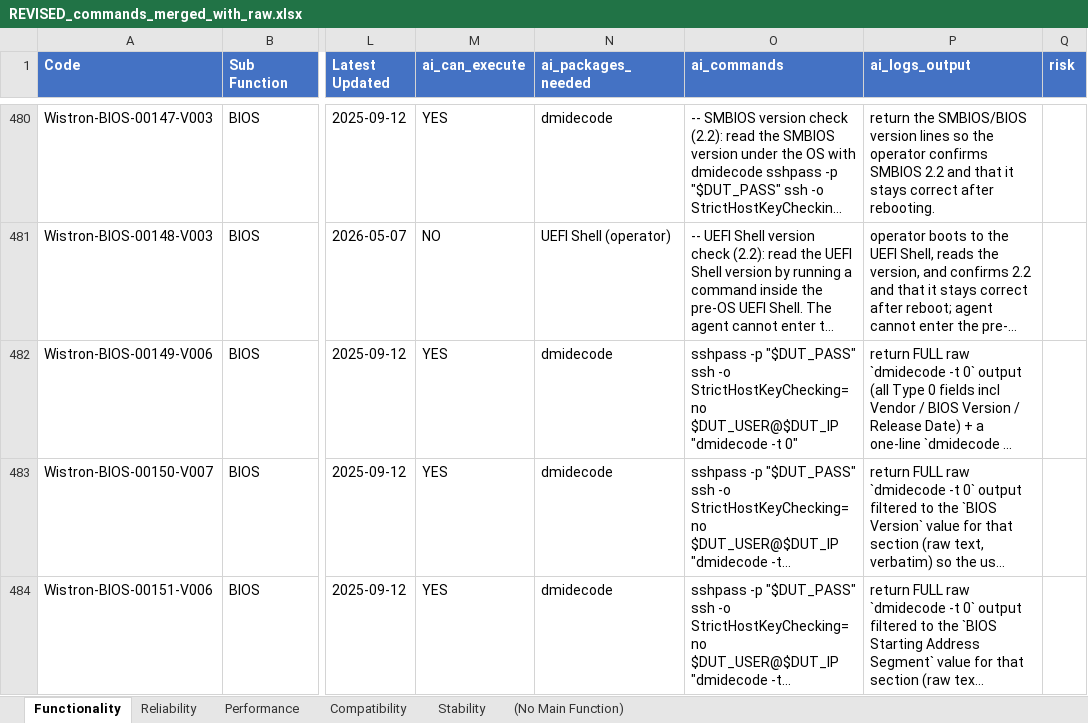
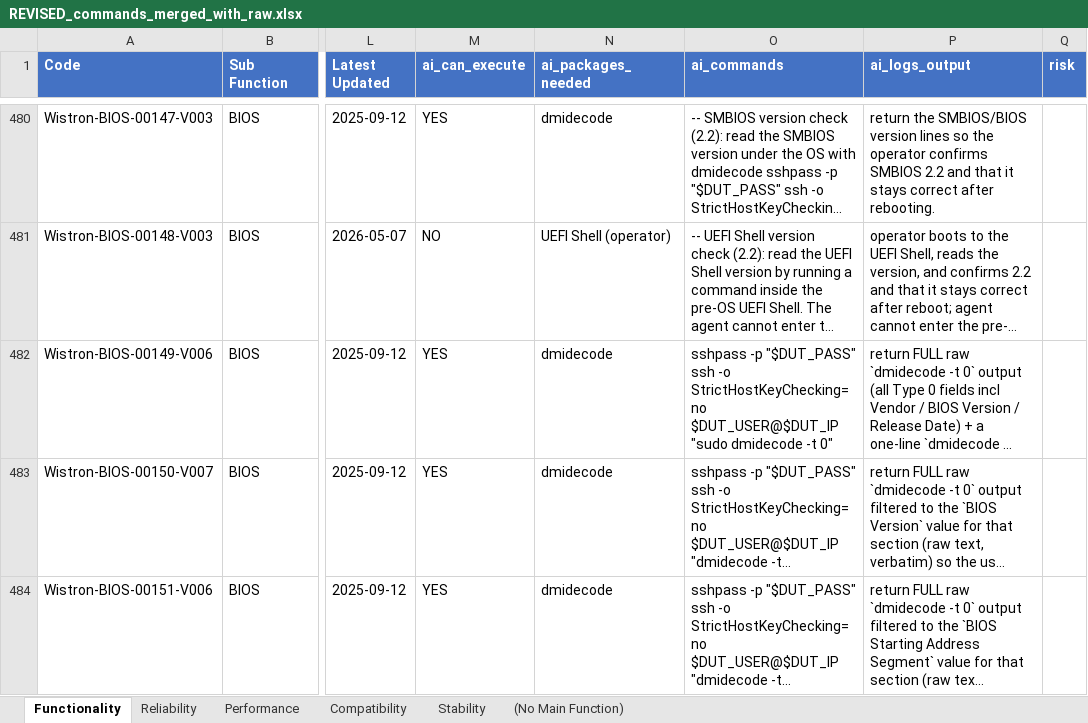
Before and after one commit to wistroneq3300/pa-server-manager, an Excel workbook: data/REVISED_commands_merged_with_raw.xlsx, sheet Functionality, drawn as a sheet; only a part is shown, gaps mark what is left out; long unchanged cells end in …; values as stored, in another font and other column widths than the file's, no borders; the diff covers the shown part only; the diff names each change by its address in the sheet, - before the commit and + after, or states it on an @@ line.

```diff
--- a/data/REVISED_commands_merged_with_raw.xlsx (sheet Functionality)
+++ b/data/REVISED_commands_merged_with_raw.xlsx (sheet Functionality)
-O482 (ai_commands): …StrictHostKeyChecking=no $DUT_USER@$DUT_IP "dmidecode -t 0"
+O482 (ai_commands): …StrictHostKeyChecking=no $DUT_USER@$DUT_IP "sudo dmidecode -t 0"
```
Also changed, not shown: 3 edited cells elsewhere in this sheet, 3 other files.
